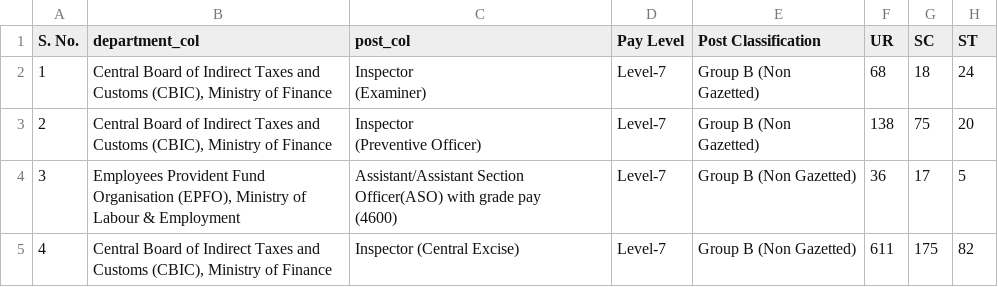
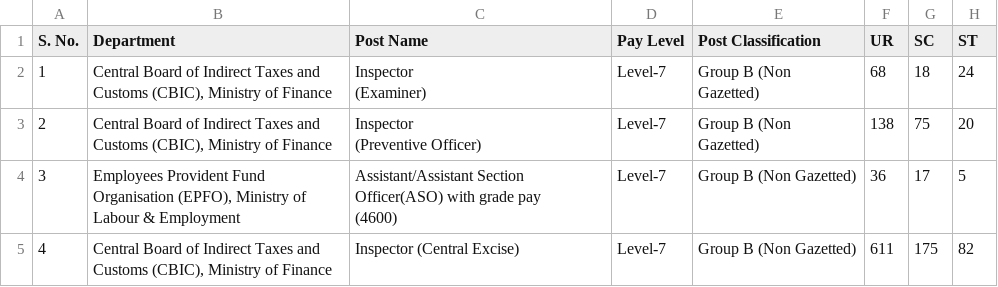
Before and after one commit to ruhelaraju/SSC-CGL-New, a CSV file: vacancy_data.csv, drawn as a sheet; only a part is shown; the diff names each change by its address in the sheet, - before the commit and + after, or states it on an @@ line.

Commit message:
Update vacancy_data.csv

```diff
--- a/vacancy_data.csv
+++ b/vacancy_data.csv
-B1: department_col
+B1: Department
-C1: post_col
+C1: Post Name
```
